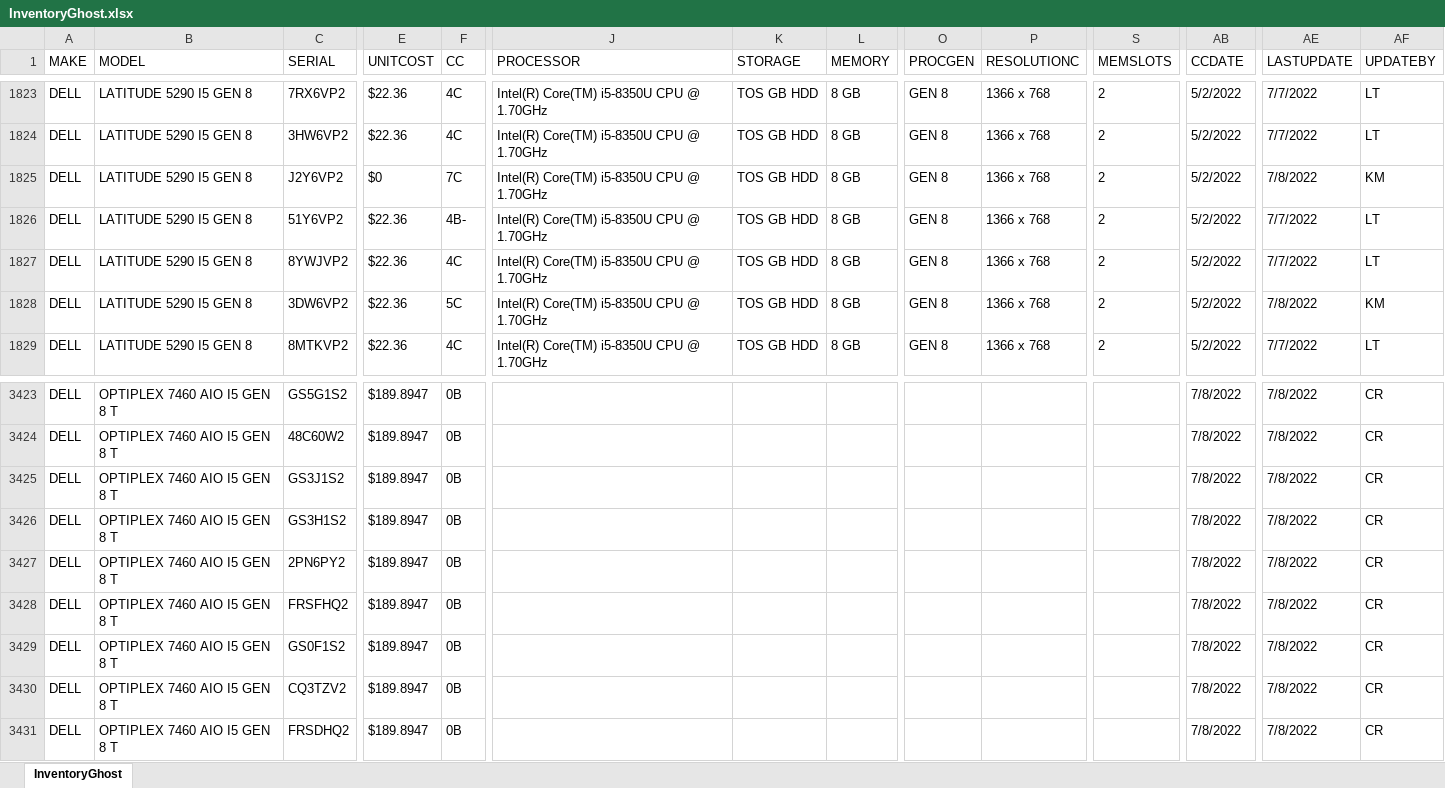
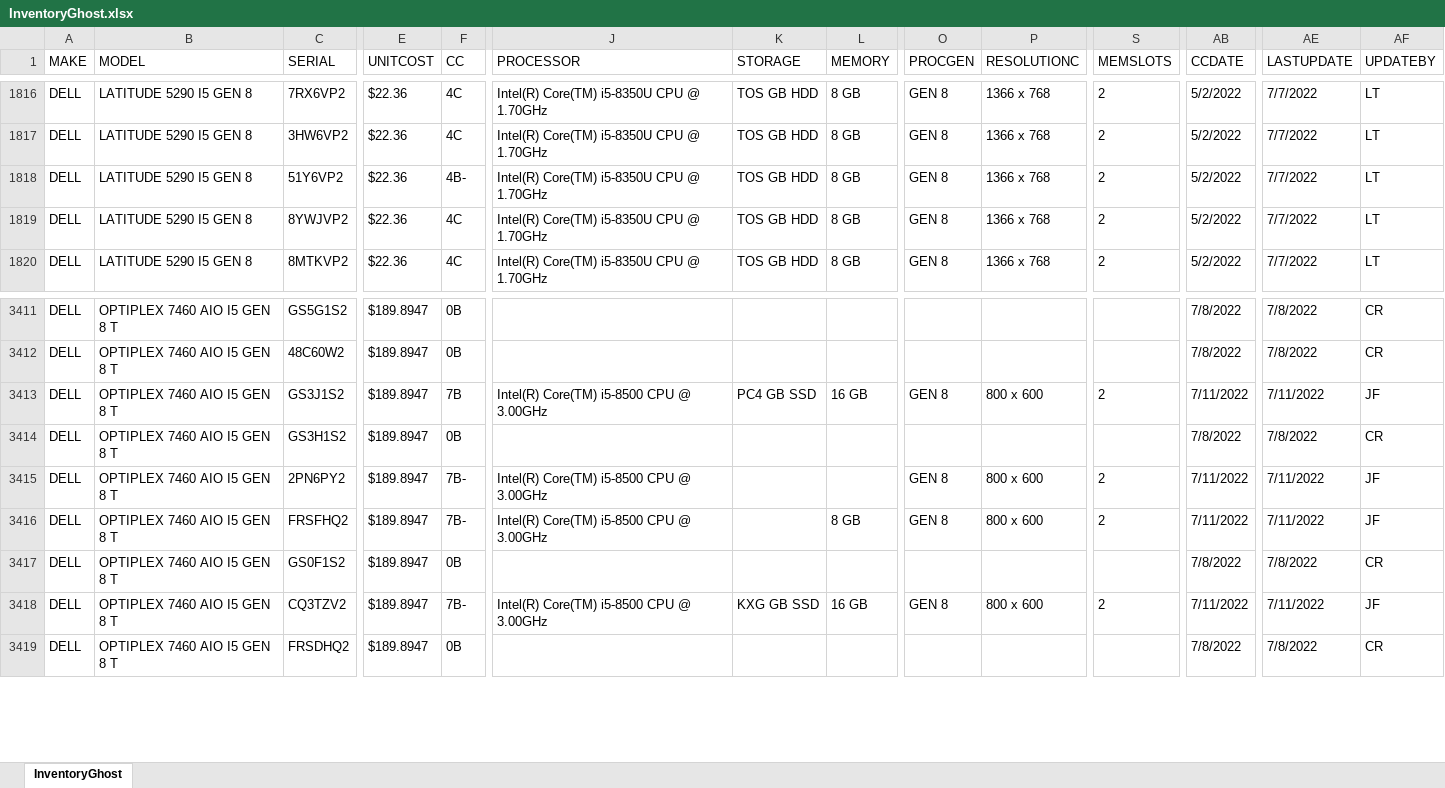
Before and after one commit to Mediocre-Software/Ghostwriter, an Excel workbook: InventoryGhost.xlsx, sheet InventoryGhost, drawn as a sheet; only a part is shown, gaps mark what is left out; values as stored, in another font and other column widths than the file's, no borders; removed rows and columns are numbered as before the commit, all else as after; rows hold the shown columns only; the diff covers the shown part only; the diff names each change by its address in the sheet, - before the commit and + after, or states it on an @@ line.

Commit message:
Add files via upload

```diff
--- a/InventoryGhost.xlsx (sheet InventoryGhost)
+++ b/InventoryGhost.xlsx (sheet InventoryGhost)
-row 1825: DELL | LATITUDE 5290 I5 GEN 8 | J2Y6VP2 | $0 | 7C | Intel(R) Core(TM) i5-8350U CPU @ 1.70GHz | TOS GB HDD | 8 GB | GEN 8 | 1366 x 768 | 2 | 5/2/2022 | 7/8/2022 | KM
-row 1828: DELL | LATITUDE 5290 I5 GEN 8 | 3DW6VP2 | $22.36 | 5C | Intel(R) Core(TM) i5-8350U CPU @ 1.70GHz | TOS GB HDD | 8 GB | GEN 8 | 1366 x 768 | 2 | 5/2/2022 | 7/8/2022 | KM
-F3413 (CC): 0B
+F3413 (CC): 7B
-J3413 (PROCESSOR): (empty)
+J3413 (PROCESSOR): Intel(R) Core(TM) i5-8500 CPU @ 3.00GHz
-K3413 (STORAGE): (empty)
+K3413 (STORAGE): PC4 GB SSD
-L3413 (MEMORY): (empty)
+L3413 (MEMORY): 16 GB
-O3413 (PROCGEN): (empty)
+O3413 (PROCGEN): GEN 8
-P3413 (RESOLUTIONC): (empty)
+P3413 (RESOLUTIONC): 800 x 600
-S3413 (MEMSLOTS): (empty)
+S3413 (MEMSLOTS): 2
-AB3413 (CCDATE): 7/8/2022
+AB3413 (CCDATE): 7/11/2022
-AE3413 (LASTUPDATE): 7/8/2022
+AE3413 (LASTUPDATE): 7/11/2022
-AF3413 (UPDATEBY): CR
+AF3413 (UPDATEBY): JF
-F3415:F3416 (CC): 0B
+F3415:F3416 (CC): 7B-
-J3415:J3416 (PROCESSOR): (empty)
+J3415:J3416 (PROCESSOR): Intel(R) Core(TM) i5-8500 CPU @ 3.00GHz
-O3415:O3416 (PROCGEN): (empty)
+O3415:O3416 (PROCGEN): GEN 8
-P3415:P3416 (RESOLUTIONC): (empty)
+P3415:P3416 (RESOLUTIONC): 800 x 600
-S3415:S3416 (MEMSLOTS): (empty)
+S3415:S3416 (MEMSLOTS): 2
-AB3415:AB3416 (CCDATE): 7/8/2022
+AB3415:AB3416 (CCDATE): 7/11/2022
-AE3415:AE3416 (LASTUPDATE): 7/8/2022
+AE3415:AE3416 (LASTUPDATE): 7/11/2022
-AF3415:AF3416 (UPDATEBY): CR
+AF3415:AF3416 (UPDATEBY): JF
-L3416 (MEMORY): (empty)
+L3416 (MEMORY): 8 GB
-F3418 (CC): 0B
+F3418 (CC): 7B-
-J3418 (PROCESSOR): (empty)
+J3418 (PROCESSOR): Intel(R) Core(TM) i5-8500 CPU @ 3.00GHz
-K3418 (STORAGE): (empty)
+K3418 (STORAGE): KXG GB SSD
-L3418 (MEMORY): (empty)
+L3418 (MEMORY): 16 GB
-O3418 (PROCGEN): (empty)
+O3418 (PROCGEN): GEN 8
-P3418 (RESOLUTIONC): (empty)
+P3418 (RESOLUTIONC): 800 x 600
-S3418 (MEMSLOTS): (empty)
+S3418 (MEMSLOTS): 2
-AB3418 (CCDATE): 7/8/2022
+AB3418 (CCDATE): 7/11/2022
-AE3418 (LASTUPDATE): 7/8/2022
+AE3418 (LASTUPDATE): 7/11/2022
-AF3418 (UPDATEBY): CR
+AF3418 (UPDATEBY): JF
```
Also changed, not shown: 17 added rows, 12 removed rows and 1139 edited cells elsewhere in this sheet.
